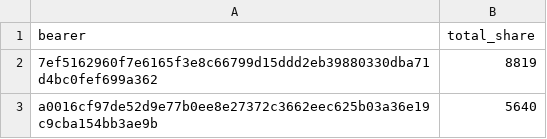
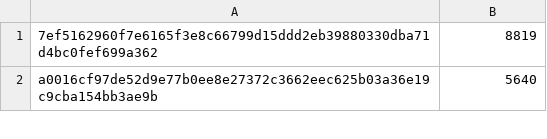
Before and after one commit to Neutrinomic/anvil_airdrop, a CSV file: airdrop_targets.csv, drawn as a sheet; only a part is shown; the diff names each change by its address in the sheet, - before the commit and + after, or states it on an @@ line.

```diff
--- a/airdrop_targets.csv
+++ b/airdrop_targets.csv
-row 1: bearer | total_share
```
Also changed, not shown: 3 other files.
